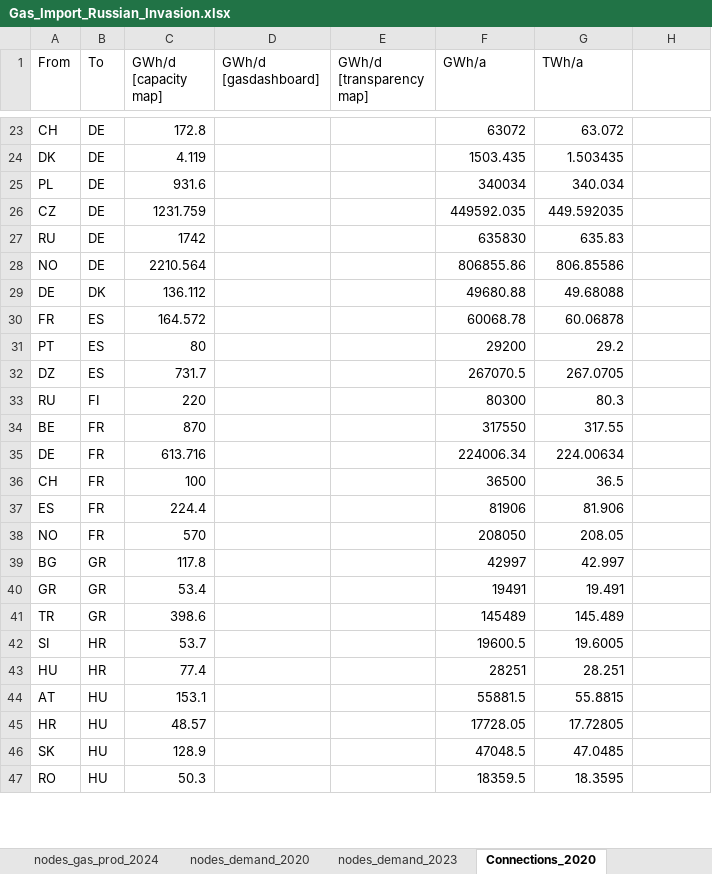
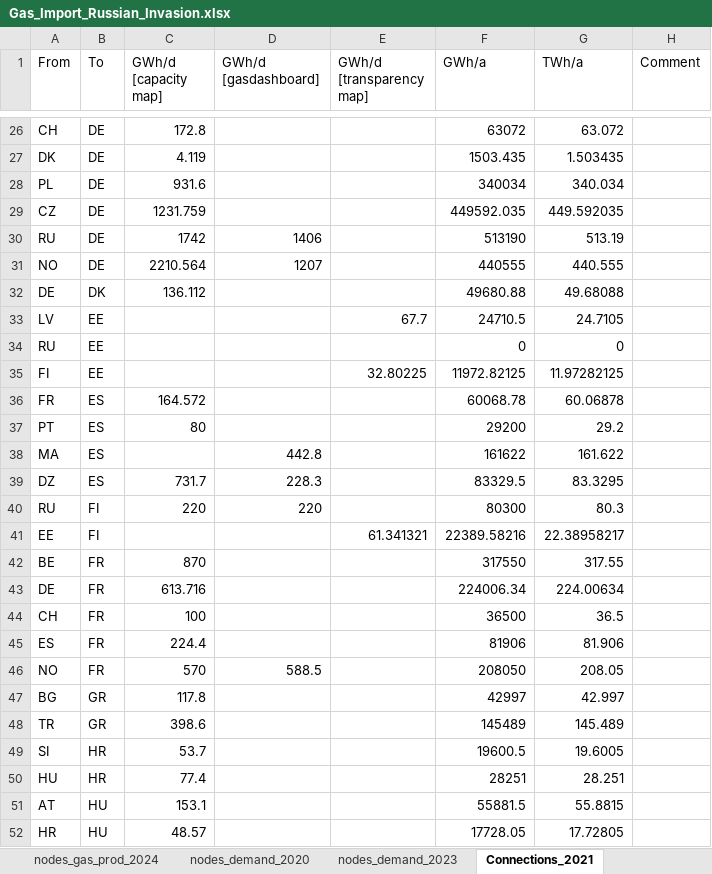
Before and after one commit to CSEI-EU/gas_infrastructure_model, an Excel workbook: 01_data/01_input_data/02_processed/Gas_Import_Russian_Invasion.xlsx, sheet Connections_2021, drawn as a sheet; only a part is shown, gaps mark what is left out; the shorter side is filled out with more unchanged rows; values as stored, in another font and other column widths than the file's, no borders; table styles not drawn; removed rows and columns are numbered as before the commit, all else as after; the diff covers the shown part only; the diff names each change by its address in the sheet, - before the commit and + after, or states it on an @@ line.

Commit message:
update 2021 connection data
now its clear where the data comes from the different entsog sources

```diff
--- a/01_data/01_input_data/02_processed/Gas_Import_Russian_Invasion.xlsx (sheet Connections_2021)
+++ b/01_data/01_input_data/02_processed/Gas_Import_Russian_Invasion.xlsx (sheet Connections_2021)
-sheet tab: Connections_2020
+sheet tab: Connections_2021
-H1: (empty)
+H1: Comment
-D30 (GWh/d [gasdashboard]): (empty)
+D30 (GWh/d [gasdashboard]): 1406
-F30 (GWh/a): 635830
+F30 (GWh/a): 513190
-G30 (TWh/a): 635.83
+G30 (TWh/a): 513.19
-D31 (GWh/d [gasdashboard]): (empty)
+D31 (GWh/d [gasdashboard]): 1207
-F31 (GWh/a): 806855.86
+F31 (GWh/a): 440555
-G31 (TWh/a): 806.85586
+G31 (TWh/a): 440.555
+row 33: LV | EE |  |  | 67.7 | 24710.5 | 24.7105
+row 34: RU | EE |  |  |  | 0 | 0
+row 35: FI | EE |  |  | 32.80225 | 11972.82125 | 11.97282125
+row 38: MA | ES |  | 442.8 |  | 161622 | 161.622
-D39 (GWh/d [gasdashboard]): (empty)
+D39 (GWh/d [gasdashboard]): 228.3
-F39 (GWh/a): 267070.5
+F39 (GWh/a): 83329.5
-G39 (TWh/a): 267.0705
+G39 (TWh/a): 83.3295
-D40 (GWh/d [gasdashboard]): (empty)
+D40 (GWh/d [gasdashboard]): 220
+row 41: EE | FI |  |  | 61.341321 | 22389.58216 | 22.38958217
-D46 (GWh/d [gasdashboard]): (empty)
+D46 (GWh/d [gasdashboard]): 588.5
-row 40: GR | GR | 53.4 |  |  | 19491 | 19.491
```
Also changed, not shown: 20 added rows, 5 removed rows and 41 edited cells elsewhere in this sheet, formulas that keep their value, 01_data/01_input_data/01_raw/01_Russian_War_Case/gas_network_capacity_data.xlsx.
